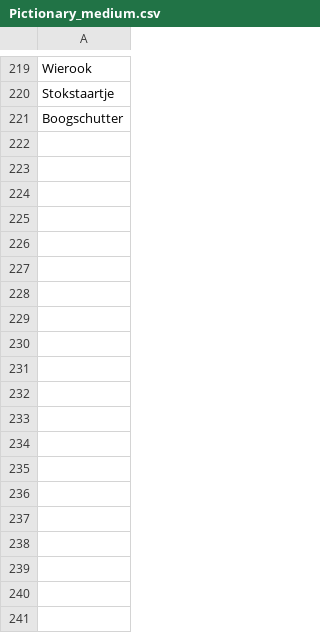
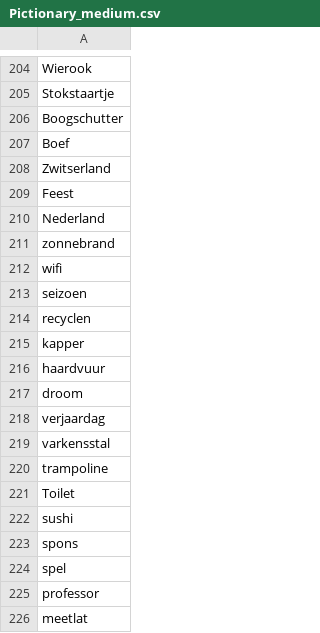
Before and after one commit to JochemDeen/SpelletjesMetHannie, a CSV file: data/Pictionary_medium.csv, drawn as a sheet; only a part is shown, gaps mark what is left out; the diff covers the shown part only; the diff names each change by its address in the sheet, - before the commit and + after, or states it on an @@ line.

```diff
--- a/data/Pictionary_medium.csv
+++ b/data/Pictionary_medium.csv
+row 207: Boef
+row 208: Zwitserland
+row 209: Feest
+row 210: Nederland
+row 211: zonnebrand
+row 212: wifi
+row 213: seizoen
+row 214: recyclen
+row 215: kapper
+row 216: haardvuur
+row 217: droom
+row 218: verjaardag
+row 219: varkensstal
+row 220: trampoline
+row 221: Toilet
+row 222: sushi
+row 223: spons
+row 224: spel
+row 225: professor
+row 226: meetlat
```
Also changed, not shown: 12 added rows and 15 removed rows elsewhere in this file, data/Pictionary_easy.csv, data/Pictionary_hard.csv.
